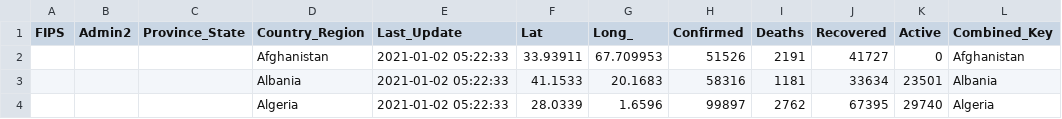
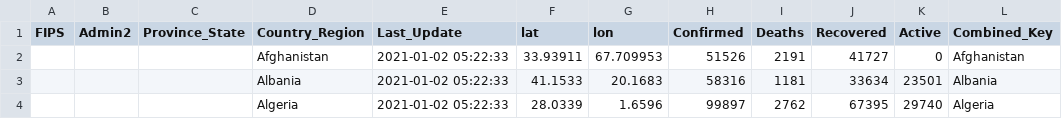
Before and after one commit to Carji/covid-dash, a CSV file: 03-01-2021.csv, drawn as a sheet; only a part is shown; the diff names each change by its address in the sheet, - before the commit and + after, or states it on an @@ line.

Commit message:
Add files via upload

```diff
--- a/03-01-2021.csv
+++ b/03-01-2021.csv
-F1: Lat
+F1: lat
-G1: Long_
+G1: lon
```
